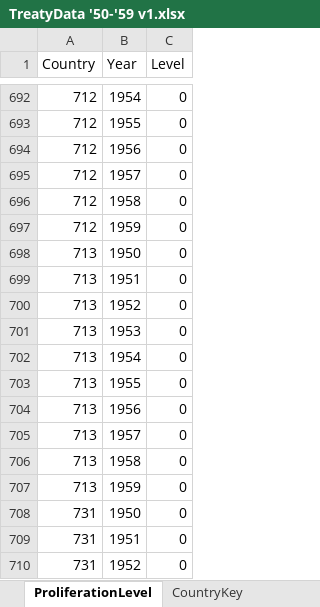
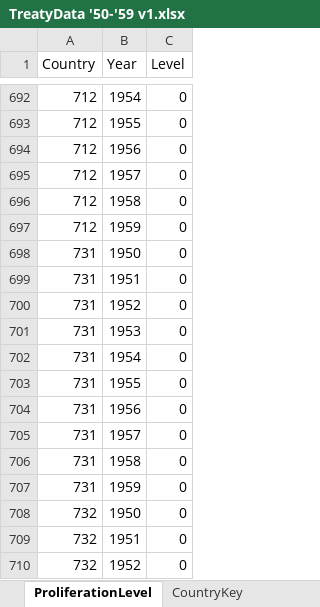
Before and after one commit to sjladerman/thesis, an Excel workbook: TreatyData '50-'59 v1.xlsx, sheet ProliferationLevel, drawn as a sheet; only a part is shown, gaps mark what is left out; the shorter side is filled out with more unchanged rows; values as stored, in another font and other column widths than the file's, no borders; the diff names each change by its address in the sheet, - before the commit and + after, or states it on an @@ line.

```diff
--- a/TreatyData '50-'59 v1.xlsx (sheet ProliferationLevel)
+++ b/TreatyData '50-'59 v1.xlsx (sheet ProliferationLevel)
-row 698: 713 | 1950 | 0
-row 699: 713 | 1951 | 0
-row 700: 713 | 1952 | 0
-row 701: 713 | 1953 | 0
-row 702: 713 | 1954 | 0
-row 703: 713 | 1955 | 0
-row 704: 713 | 1956 | 0
-row 705: 713 | 1957 | 0
-row 706: 713 | 1958 | 0
-row 707: 713 | 1959 | 0
```
Also changed, not shown: TreatyData '45-'49 v1.xlsx, TreatyData '60-'69 v1.xlsx, 2 other files.
